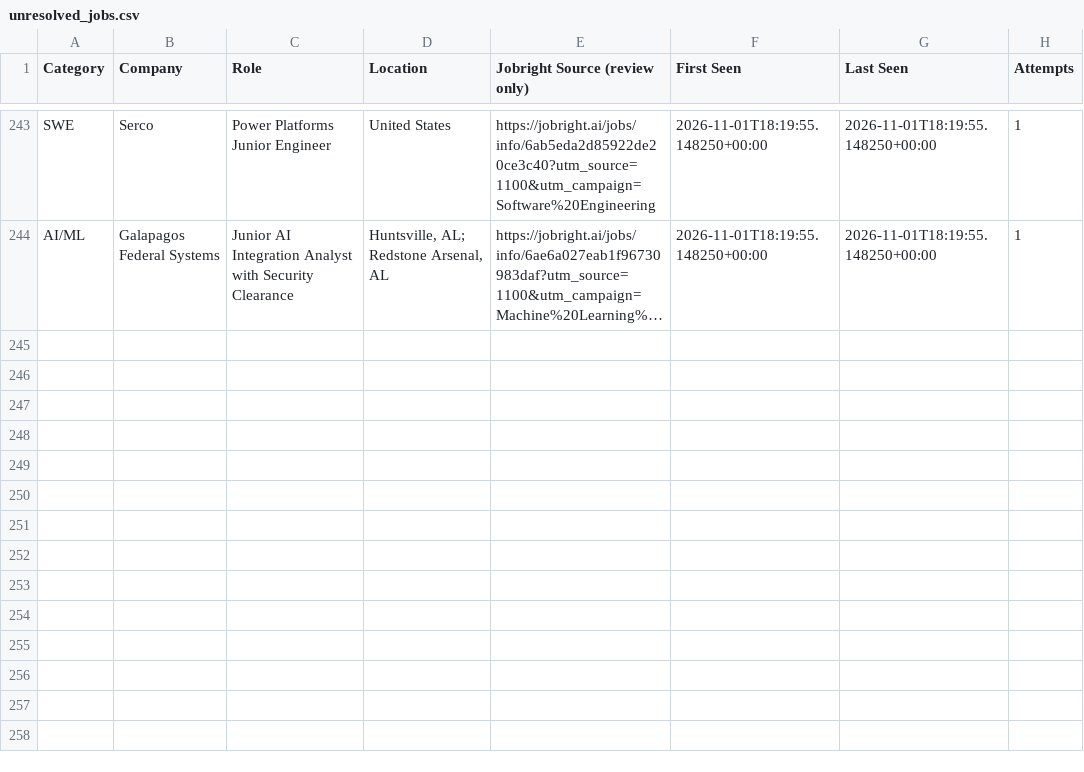
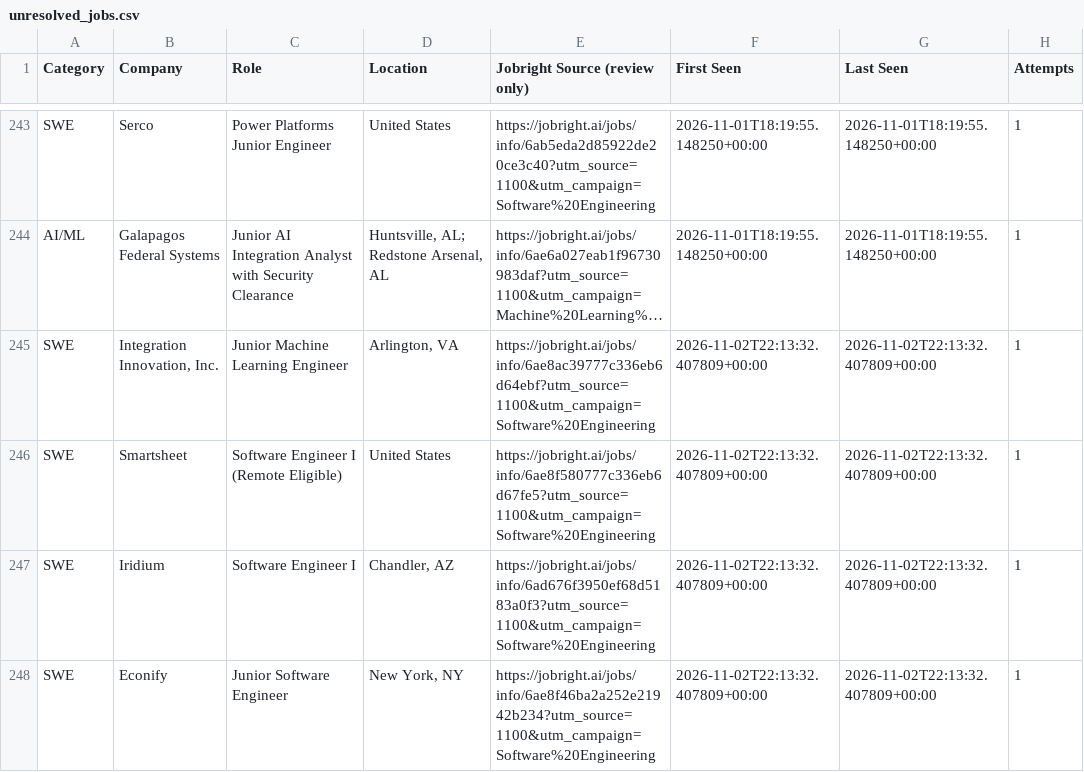
Before and after one commit to HarshithM834/New-Grad-Daily-Job-Scraper, a CSV file: unresolved_jobs.csv, drawn as a sheet; only a part is shown, gaps mark what is left out; long unchanged cells end in …; the diff covers the shown part only; the diff names each change by its address in the sheet, - before the commit and + after, or states it on an @@ line.

```diff
--- a/unresolved_jobs.csv
+++ b/unresolved_jobs.csv
+row 245: SWE | Integration Innovation, Inc. | Junior Machine Learning Engineer | Arlington, VA | https://jobright.ai/jobs/info/6ae8ac39777c336eb6d64ebf?utm_source=1100&utm_campaign=Software%20Engineering | 2026-11-02T22:13:32.407809+00:00 | 2026-11-02T22:13:32.407809+00:00 | 1
+row 246: SWE | Smartsheet | Software Engineer I (Remote Eligible) | United States | https://jobright.ai/jobs/info/6ae8f580777c336eb6d67fe5?utm_source=1100&utm_campaign=Software%20Engineering | 2026-11-02T22:13:32.407809+00:00 | 2026-11-02T22:13:32.407809+00:00 | 1
+row 247: SWE | Iridium | Software Engineer I | Chandler, AZ | https://jobright.ai/jobs/info/6ad676f3950ef68d5183a0f3?utm_source=1100&utm_campaign=Software%20Engineering | 2026-11-02T22:13:32.407809+00:00 | 2026-11-02T22:13:32.407809+00:00 | 1
+row 248: SWE | Econify | Junior Software Engineer | New York, NY | https://jobright.ai/jobs/info/6ae8f46ba2a252e21942b234?utm_source=1100&utm_campaign=Software%20Engineering | 2026-11-02T22:13:32.407809+00:00 | 2026-11-02T22:13:32.407809+00:00 | 1
```
Also changed, not shown: 4 added rows and 32 edited cells elsewhere in this file, 2027 New Grad Positions Tracker - Sheet1.csv, 2 other files.
